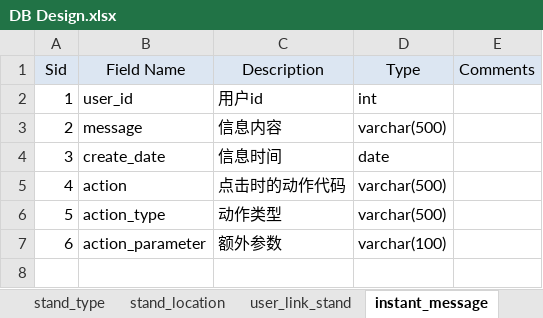
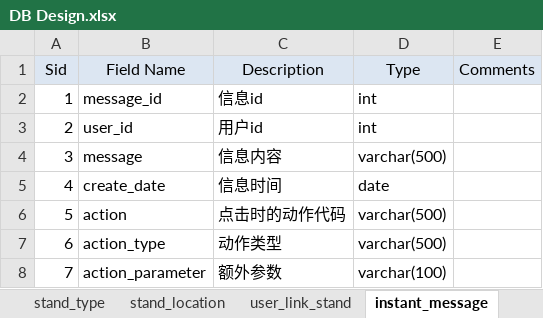
Before and after one commit to flyingdeep/StarFire, an Excel workbook: document/DB Design.xlsx, sheet instant_message, drawn as a sheet; values as stored, in another font and other column widths than the file's, no borders; addresses are those after the commit; the diff names each change by its address in the sheet, - before the commit and + after, or states it on an @@ line.

```diff
--- a/document/DB Design.xlsx (sheet instant_message)
+++ b/document/DB Design.xlsx (sheet instant_message)
+row 2: 1 | message_id | 信息id | int
@@ column A (Sid) renumbered from row 3 down @@
```
Also changed, not shown: sheet user_info, 4 other files.
